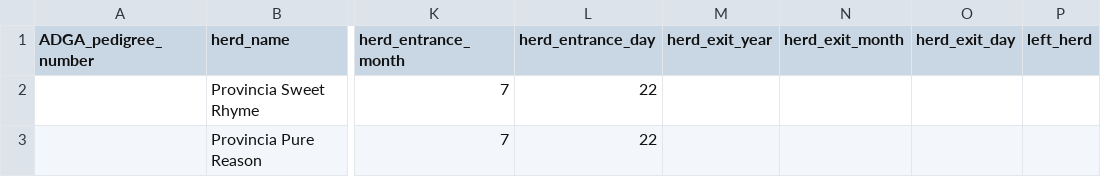
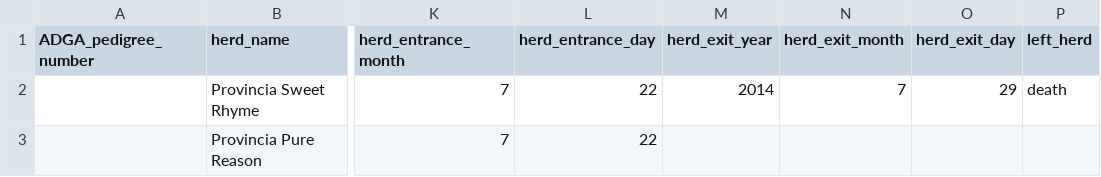
Before and after one commit to embaldridge/tanglewood-nubians, a CSV file: animal_identification.csv, drawn as a sheet; only a part is shown, gaps mark what is left out; the diff names each change by its address in the sheet, - before the commit and + after, or states it on an @@ line.

Commit message:
Adds death information for Rhyme.

```diff
--- a/animal_identification.csv
+++ b/animal_identification.csv
-M2 (herd_exit_year): (empty)
+M2 (herd_exit_year): 2014
-N2 (herd_exit_month): (empty)
+N2 (herd_exit_month): 7
-O2 (herd_exit_day): (empty)
+O2 (herd_exit_day): 29
-P2 (left_herd): (empty)
+P2 (left_herd): death
```
